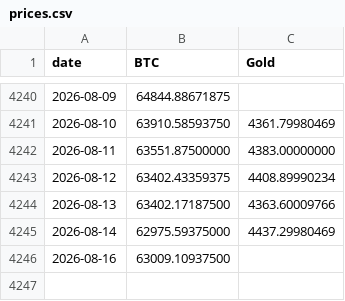
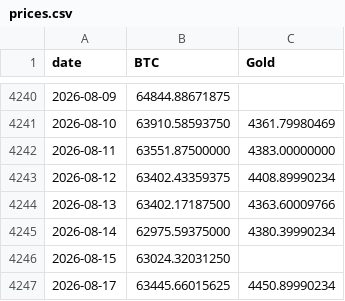
Before and after one commit to vcraignou/data, a CSV file: docs/prices.csv, drawn as a sheet; only a part is shown, gaps mark what is left out.

```diff
--- a/docs/prices.csv
+++ b/docs/prices.csv
@@ -4244,3 +4244,4 @@ date,BTC,Gold
 2026-08-13,63402.17187500,4363.60009766
-2026-08-14,62975.59375000,4437.29980469
-2026-08-16,63009.10937500,
+2026-08-14,62975.59375000,4380.39990234
+2026-08-15,63024.32031250,
+2026-08-17,63445.66015625,4450.89990234
```
Also changed, not shown: 1 other file.
